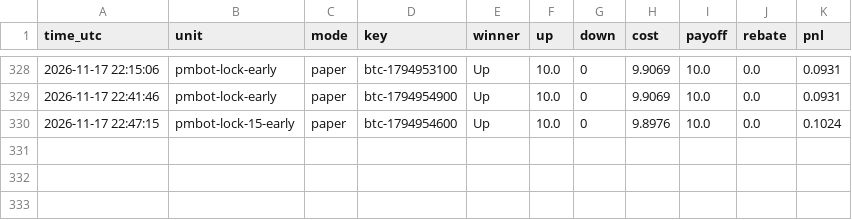
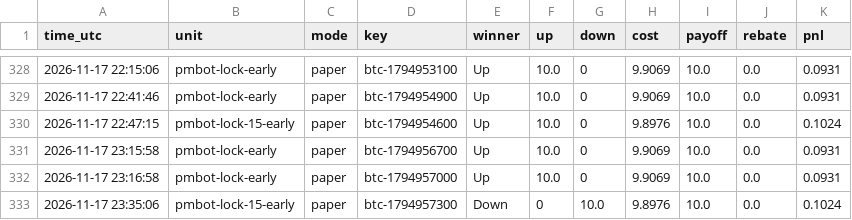
Before and after one commit to sanyamelnik1992-cloud/Polymarket-bot, a CSV file: settles.csv, drawn as a sheet; only a part is shown, gaps mark what is left out; the diff names each change by its address in the sheet, - before the commit and + after, or states it on an @@ line.

```diff
--- a/settles.csv
+++ b/settles.csv
+row 331: 2026-11-17 23:15:58 | pmbot-lock-early | paper | btc-1794956700 | Up | 10.0 | 0 | 9.9069 | 10.0 | 0.0 | 0.0931
+row 332: 2026-11-17 23:16:58 | pmbot-lock-early | paper | btc-1794957000 | Up | 10.0 | 0 | 9.9069 | 10.0 | 0.0 | 0.0931
+row 333: 2026-11-17 23:35:06 | pmbot-lock-15-early | paper | btc-1794957300 | Down | 0 | 10.0 | 9.8976 | 10.0 | 0.0 | 0.1024
```
Also changed, not shown: 7 other files.
